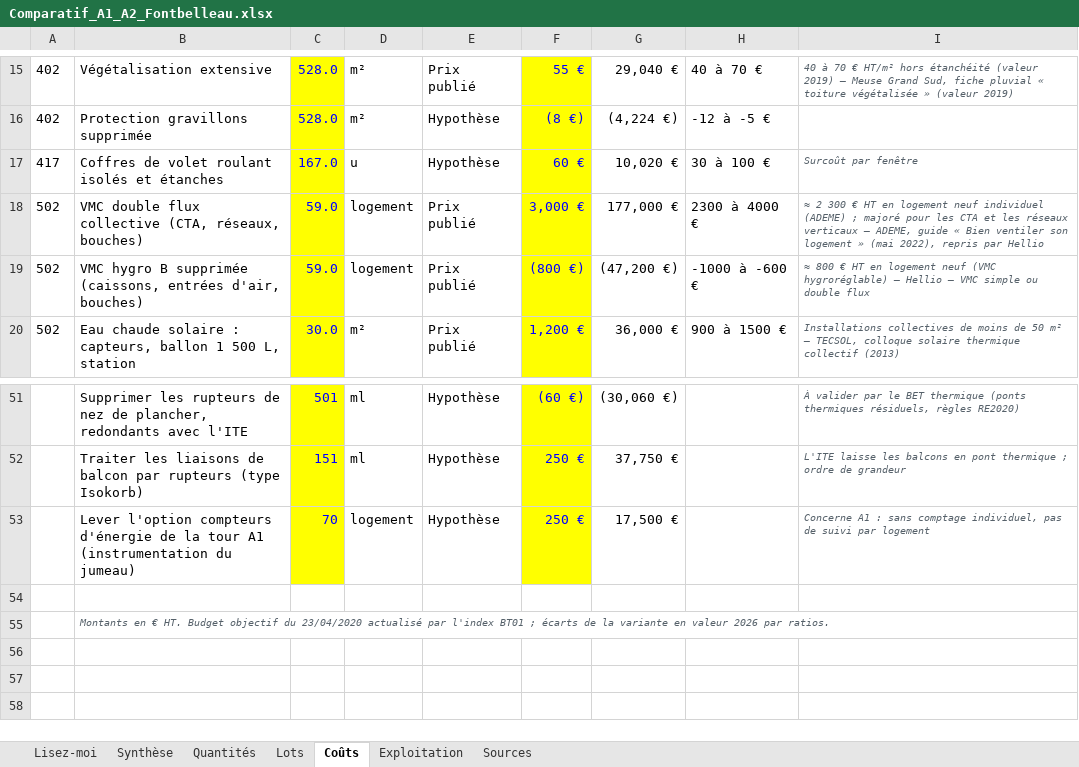
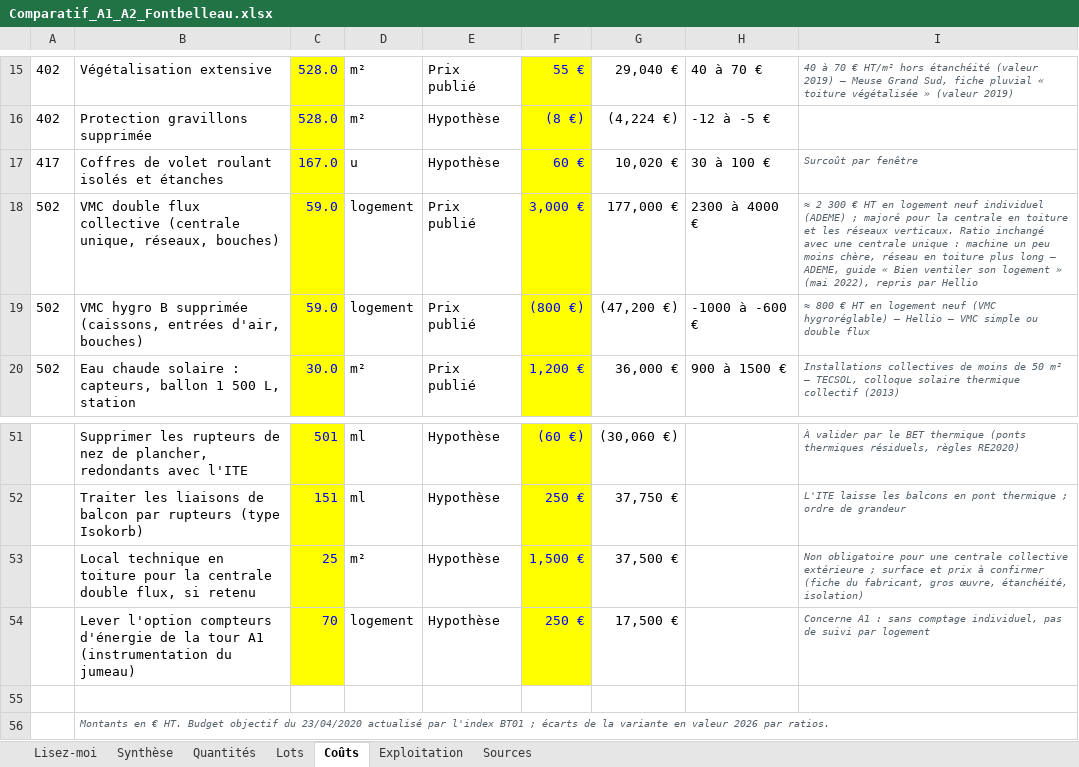
Before and after one commit to lucasdupuymontbrun-del/passeport-fontbelleau, an Excel workbook: comparatif/docs/Comparatif_A1_A2_Fontbelleau.xlsx, sheet Coûts, drawn as a sheet; only a part is shown, gaps mark what is left out; values as stored, in another font and other column widths than the file's, no borders; the diff names each change by its address in the sheet, - before the commit and + after, or states it on an @@ line.

```diff
--- a/comparatif/docs/Comparatif_A1_A2_Fontbelleau.xlsx (sheet Coûts)
+++ b/comparatif/docs/Comparatif_A1_A2_Fontbelleau.xlsx (sheet Coûts)
-B18: …flux collective (CTA, réseaux, bouches)
+B18: …flux collective (centrale unique, réseaux, bouches)
-I18: …majoré pour les CTA et les réseaux verticaux — ADEME,…
+I18: …majoré pour la centrale en toiture et les réseaux verticaux. Ratio inchangé avec une centrale unique : machine un peu moins chère, réseau en toiture plus long — ADEME,…
+row 53:  | Local technique en toiture pour la centrale double flux, si retenu | 25 | m² | Hypothèse | 1,500 € | 37,500 € |  | Non obligatoire pour une centrale collective extérieure ; surface et prix à confirmer (fiche du fabricant, gros œuvre, étanchéité, isolation)
```
Also changed, not shown: sheet Exploitation, sheet Quantités, sheet Synthèse, sheet Sources, sheet Lots, 5 other files.
